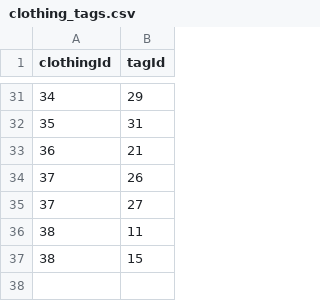
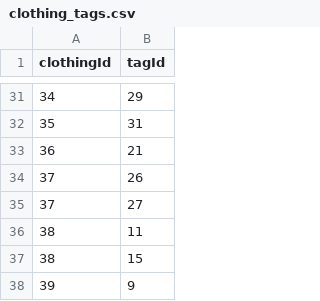
Before and after one commit to tanu817/closet-tracker-javafx, a CSV file: clothing_tags.csv, drawn as a sheet; only a part is shown, gaps mark what is left out.

```diff
--- a/clothing_tags.csv
+++ b/clothing_tags.csv
@@ -37 +37,2 @@ clothingId,tagId
 38,15
+39,9
```
Also changed, not shown: clothing_items.csv.
